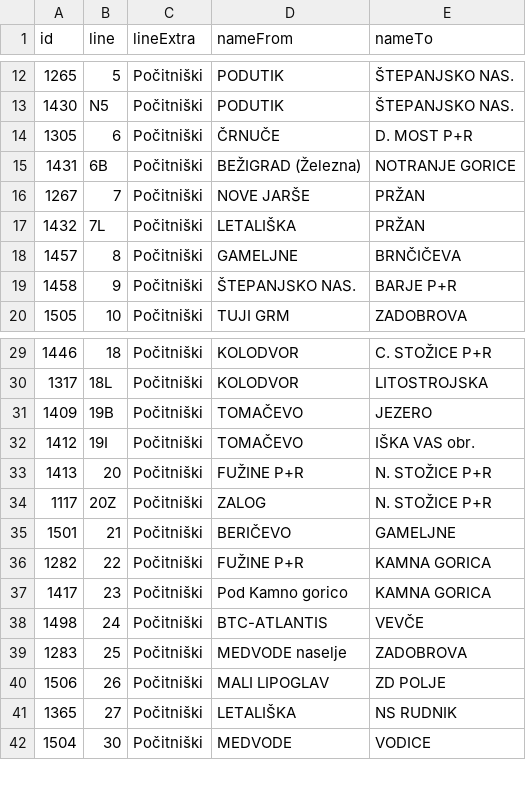
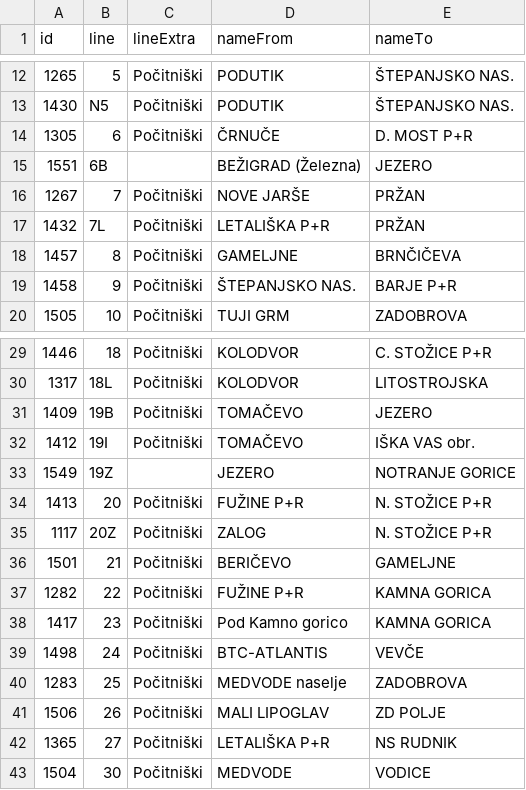
Before and after one commit to openstreetmap-si/bus-routes-osm-lpp, a CSV file: data/lpp/lines.csv, drawn as a sheet; only a part is shown, gaps mark what is left out.

```diff
--- a/data/lpp/lines.csv
+++ b/data/lpp/lines.csv
@@ -14,5 +14,5 @@
 1305,6,Počitniški,ČRNUČE,D. MOST P+R
-1431,6B,Počitniški,BEŽIGRAD (Železna),NOTRANJE GORICE
+1551,6B,,BEŽIGRAD (Železna),JEZERO
 1267,7,Počitniški,NOVE JARŠE,PRŽAN
-1432,7L,Počitniški,LETALIŠKA,PRŽAN
+1432,7L,Počitniški,LETALIŠKA P+R,PRŽAN
 1457,8,Počitniški,GAMELJNE,BRNČIČEVA
@@ -32,2 +32,3 @@
 1412,19I,Počitniški,TOMAČEVO,IŠKA VAS obr.
+1549,19Z,,JEZERO,NOTRANJE GORICE
 1413,20,Počitniški,FUŽINE P+R,N. STOŽICE P+R
@@ -40,3 +41,3 @@
 1506,26,Počitniški,MALI LIPOGLAV,ZD POLJE
-1365,27,Počitniški,LETALIŠKA,NS RUDNIK
+1365,27,Počitniški,LETALIŠKA P+R,NS RUDNIK
 1504,30,Počitniški,MEDVODE,VODICE
```
Also changed, not shown: data/lpp/lines_stops.csv, data/lpp/stops.csv.
